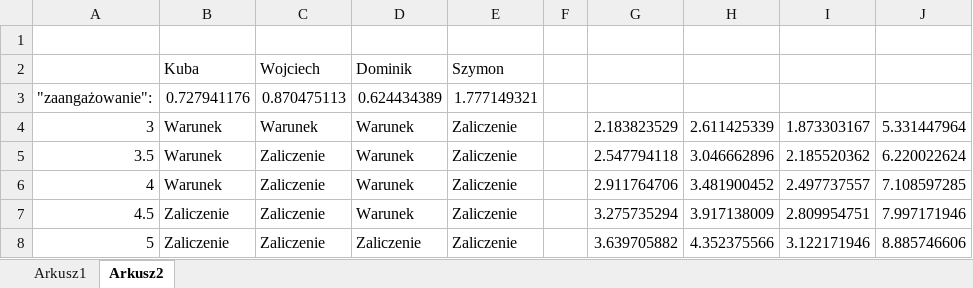
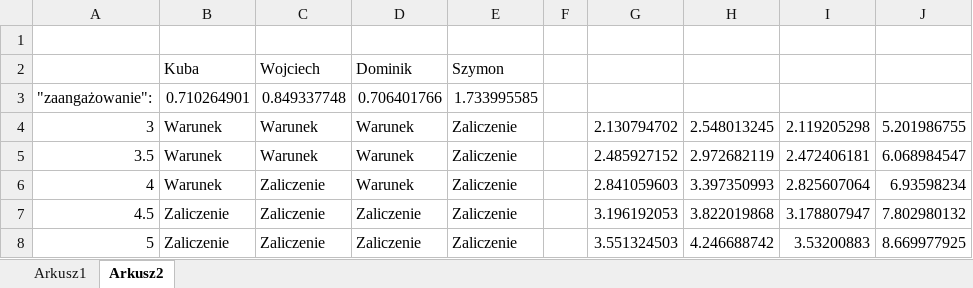
Before and after one commit to WojKin1/Tokyo-Garden-Restaurant, an Excel workbook: Raport.xlsx, sheet Arkusz2, drawn as a sheet; values as stored, in another font and other column widths than the file's, no borders; the diff names each change by its address in the sheet, - before the commit and + after, or states it on an @@ line.

```diff
--- a/Raport.xlsx (sheet Arkusz2)
+++ b/Raport.xlsx (sheet Arkusz2)
-B3: 0.727941176
+B3: 0.710264901
-C3: 0.870475113
+C3: 0.849337748
-D3: 0.624434389
+D3: 0.706401766
-E3: 1.777149321
+E3: 1.733995585
-G4: 2.183823529
+G4: 2.130794702
-H4: 2.611425339
+H4: 2.548013245
-I4: 1.873303167
+I4: 2.119205298
-J4: 5.331447964
+J4: 5.201986755
-C5: Zaliczenie
+C5: Warunek
-G5: 2.547794118
+G5: 2.485927152
-H5: 3.046662896
+H5: 2.972682119
-I5: 2.185520362
+I5: 2.472406181
-J5: 6.220022624
+J5: 6.068984547
-G6: 2.911764706
+G6: 2.841059603
-H6: 3.481900452
+H6: 3.397350993
-I6: 2.497737557
+I6: 2.825607064
-J6: 7.108597285
+J6: 6.93598234
-D7: Warunek
+D7: Zaliczenie
-G7: 3.275735294
+G7: 3.196192053
-H7: 3.917138009
+H7: 3.822019868
-I7: 2.809954751
+I7: 3.178807947
-J7: 7.997171946
+J7: 7.802980132
-G8: 3.639705882
+G8: 3.551324503
-H8: 4.352375566
+H8: 4.246688742
-I8: 3.122171946
+I8: 3.53200883
-J8: 8.885746606
+J8: 8.669977925
```
Also changed, not shown: sheet Arkusz1.
